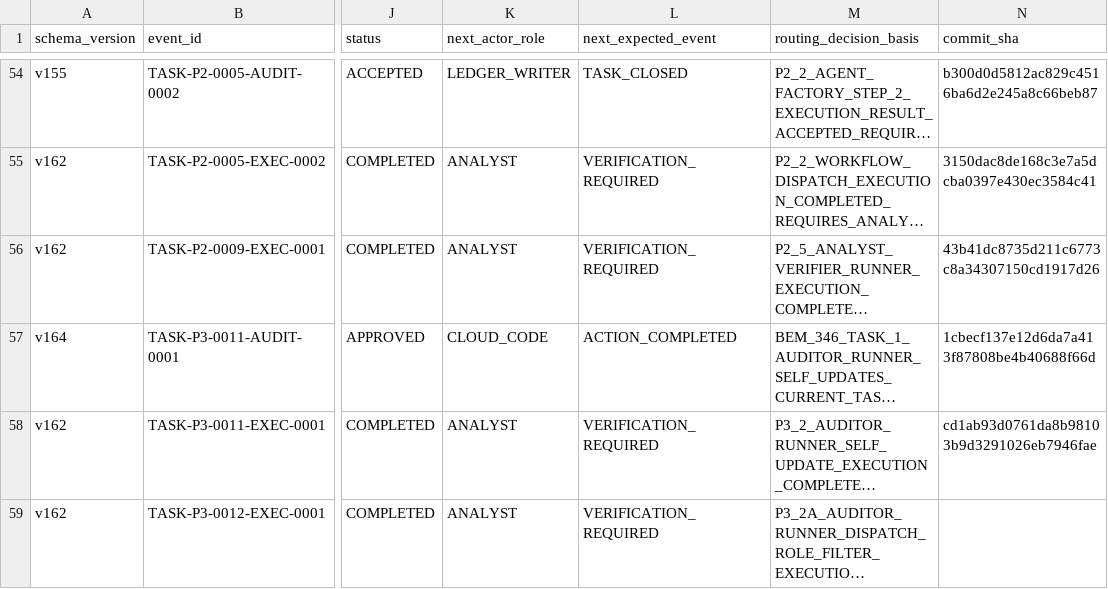
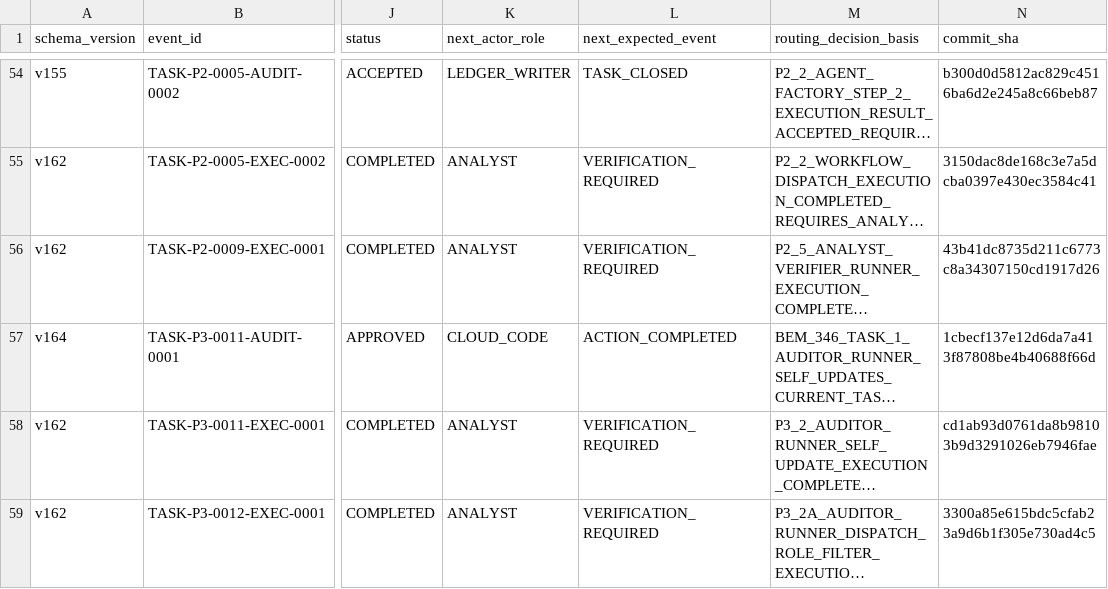
Before and after one commit to bereznyi-aleksandr/ai-devops-system, a CSV file: governance/exchange_ledger.csv, drawn as a sheet; only a part is shown, gaps mark what is left out; long unchanged cells end in …; the diff names each change by its address in the sheet, - before the commit and + after, or states it on an @@ line.

```diff
--- a/governance/exchange_ledger.csv
+++ b/governance/exchange_ledger.csv
-N59 (commit_sha): (empty)
+N59 (commit_sha): 3300a85e615bdc5cfab23a9d6b1f305e730ad4c5
```
